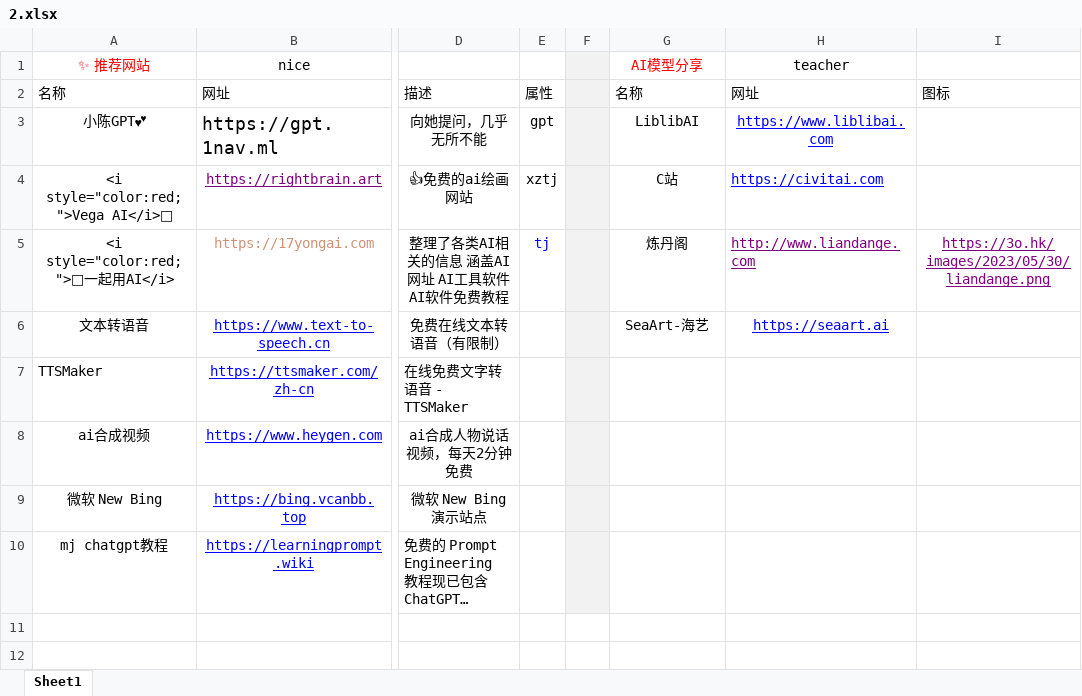
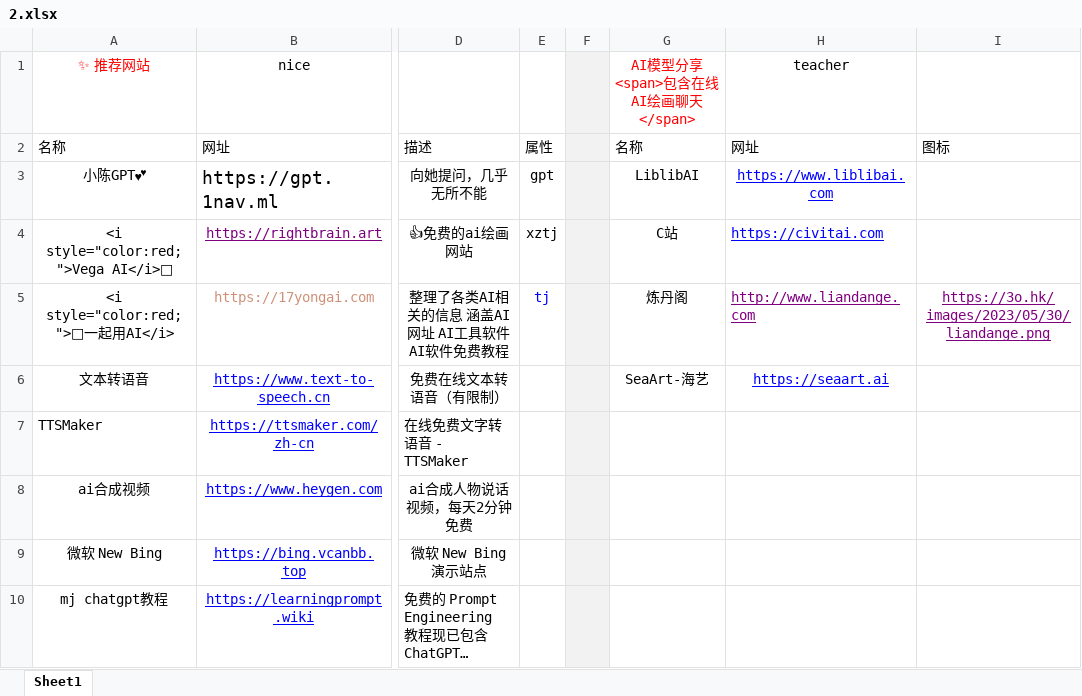
Before and after one commit to xiaolongmr/ai, an Excel workbook: 2.xlsx, sheet Sheet1, drawn as a sheet; only a part is shown, gaps mark what is left out; long unchanged cells end in …; values as stored, in another font and other column widths than the file's, no borders; the diff names each change by its address in the sheet, - before the commit and + after, or states it on an @@ line.

Commit message:
Add files via upload

```diff
--- a/2.xlsx (sheet Sheet1)
+++ b/2.xlsx (sheet Sheet1)
-G1: AI模型分享
+G1: AI模型分享<span>包含在线AI绘画聊天</span>
```
